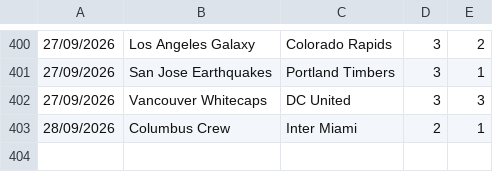
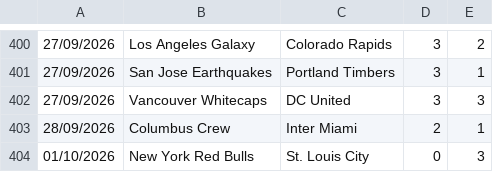
Before and after one commit to dodomiyake/scorecast, a CSV file: data/cur_2026_usa1.csv, drawn as a sheet; only a part is shown, gaps mark what is left out.

```diff
--- a/data/cur_2026_usa1.csv
+++ b/data/cur_2026_usa1.csv
@@ -403 +403,2 @@
 28/09/2026,Columbus Crew,Inter Miami,2,1
+01/10/2026,New York Red Bulls,St. Louis City,0,3
```
Also changed, not shown: 4 other files.
